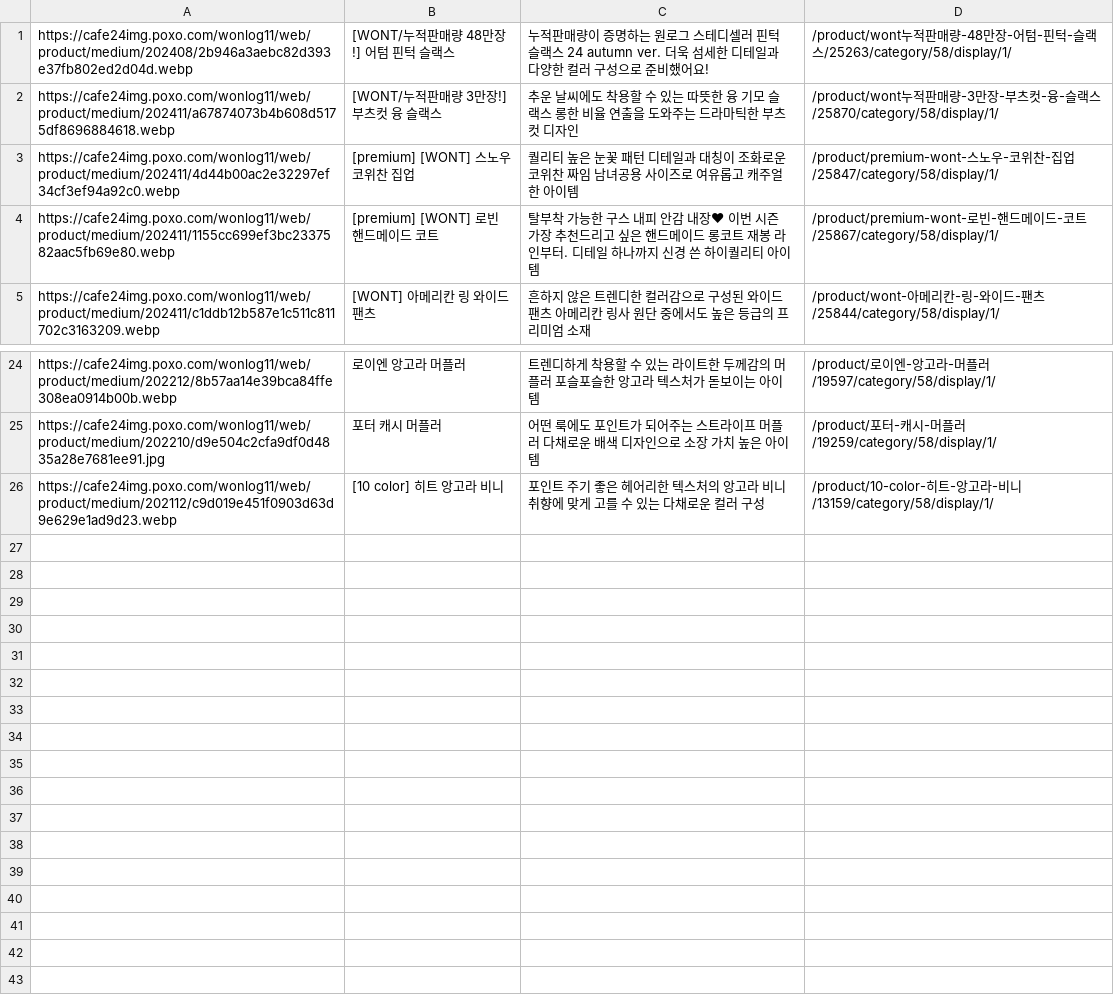
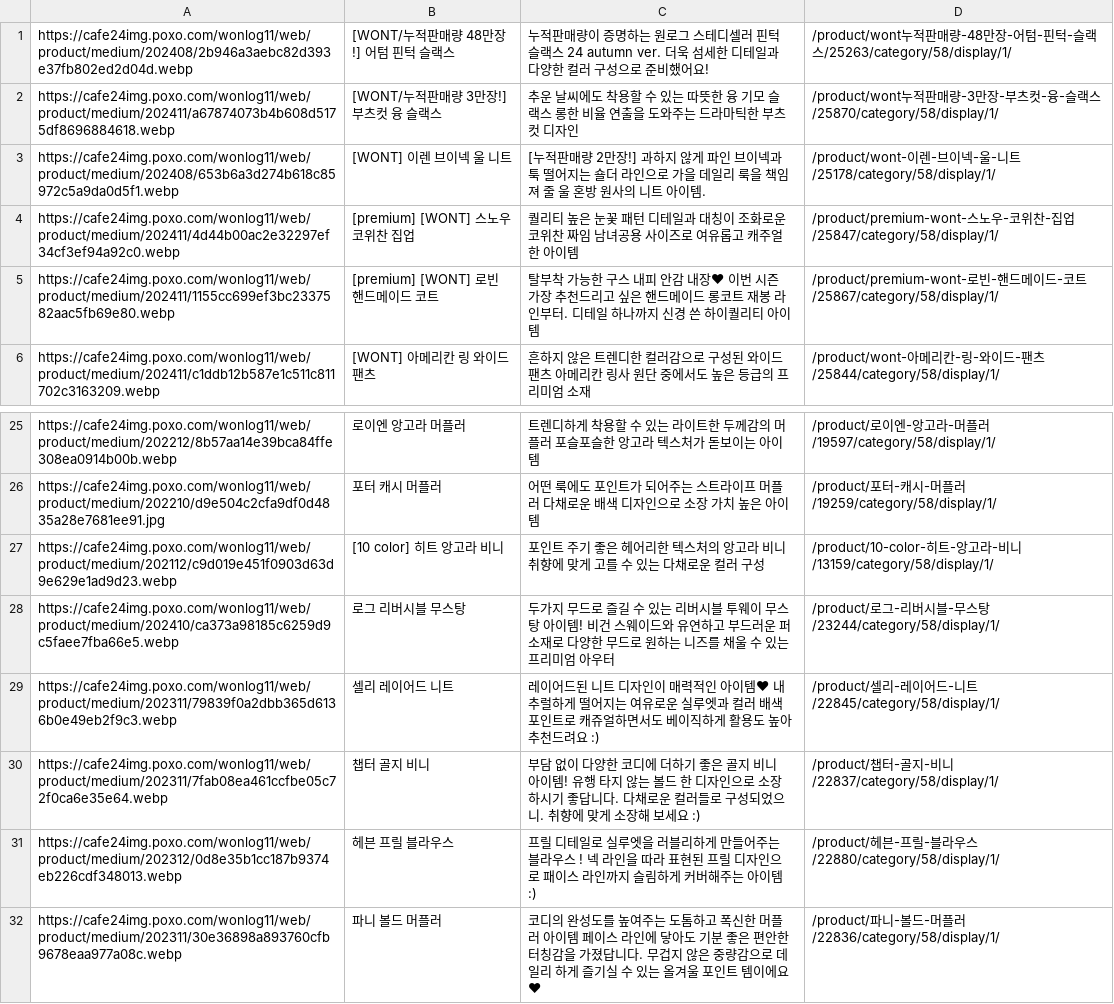
Before and after one commit to delitamakanda/scraper-kr-fashion-shops, a CSV file: core/output4.csv, drawn as a sheet; only a part is shown, gaps mark what is left out.

Commit message:
Latest data: Thu Nov  7 02:23:03 UTC 2024

```diff
--- a/core/output4.csv
+++ b/core/output4.csv
@@ -2,2 +2,3 @@ https://cafe24img.poxo.com/wonlog11/web/product/medium/202408/2b946a3aebc82d393e
 https://cafe24img.poxo.com/wonlog11/web/product/medium/202411/a67874073b4b608d5175df8696884618.webp,[WONT/누적판매량 3만장!] 부츠컷 융 슬랙스,추운 날씨에도 착용할 수 있는 따뜻한 융 기모 슬랙스  롱한 비율 연출을 도와주는 드라마틱한 부츠컷 디자인,/product/wont누적판매량-3만장-부츠컷-융-슬랙스/25870/category/58/display/1/
+https://cafe24img.poxo.com/wonlog11/web/product/medium/202408/653b6a3d274b618c85972c5a9da0d5f1.webp,[WONT] 이렌 브이넥 울 니트,[누적판매량 2만장!]  과하지 않게 파인 브이넥과 툭 떨어지는 숄더 라인으로  가을 데일리 룩을 책임져 줄 울 혼방 원사의 니트 아이템.,/product/wont-이렌-브이넥-울-니트/25178/category/58/display/1/
 https://cafe24img.poxo.com/wonlog11/web/product/medium/202411/4d44b00ac2e32297ef34cf3ef94a92c0.webp,[premium] [WONT] 스노우 코위찬 집업,퀄리티 높은 눈꽃 패턴 디테일과 대칭이 조화로운 코위찬 짜임  남녀공용 사이즈로 여유롭고 캐주얼한 아이템,/product/premium-wont-스노우-코위찬-집업/25847/category/58/display/1/
@@ -72 +73,6 @@ https://cafe24img.poxo.com/wonlog11/web/product/medium/202210/d9e504c2cfa9df0d48
 https://cafe24img.poxo.com/wonlog11/web/product/medium/202112/c9d019e451f0903d63d9e629e1ad9d23.webp,[10 color] 히트 앙고라 비니,포인트 주기 좋은 헤어리한 텍스처의 앙고라 비니 취향에 맞게 고를 수 있는 다채로운 컬러 구성,/product/10-color-히트-앙고라-비니/13159/category/58/display/1/
+https://cafe24img.poxo.com/wonlog11/web/product/medium/202410/ca373a98185c6259d9c5faee7fba66e5.webp,로그 리버시블 무스탕,두가지 무드로 즐길 수 있는 리버시블 투웨이 무스탕 아이템! 비건 스웨이드와 유연하고 부드러운 퍼 소재로 다양한 무드로 원하는 니즈를 채울 수 있는 프리미엄 아우터,/product/로그-리버시블-무스탕/23244/category/58/display/1/
+https://cafe24img.poxo.com/wonlog11/web/product/medium/202311/79839f0a2dbb365d6136b0e49eb2f9c3.webp,셀리 레이어드 니트,레이어드된 니트 디자인이 매력적인 아이템♥ 내추럴하게 떨어지는 여유로운 실루엣과 컬러 배색 포인트로 캐쥬얼하면서도 베이직하게 활용도 높아 추천드려요 :),/product/셀리-레이어드-니트/22845/category/58/display/1/
+https://cafe24img.poxo.com/wonlog11/web/product/medium/202311/7fab08ea461ccfbe05c72f0ca6e35e64.webp,챕터 골지 비니,부담 없이 다양한 코디에 더하기 좋은 골지 비니 아이템!  유행 타지 않는 볼드 한 디자인으로 소장하시기 좋답니다.  다채로운 컬러들로 구성되었으니. 취향에 맞게 소장해 보세요 :),/product/챕터-골지-비니/22837/category/58/display/1/
+https://cafe24img.poxo.com/wonlog11/web/product/medium/202312/0d8e35b1cc187b9374eb226cdf348013.webp,헤븐 프릴 블라우스,프릴 디테일로 실루엣을 러블리하게 만들어주는 블라우스 !   넥 라인을 따라 표현된 프릴 디자인으로   패이스 라인까지 슬림하게 커버해주는 아이템 :),/product/헤븐-프릴-블라우스/22880/category/58/display/1/
+https://cafe24img.poxo.com/wonlog11/web/product/medium/202311/30e36898a893760cfb9678eaa977a08c.webp,파니 볼드 머플러,코디의 완성도를 높여주는 도톰하고 폭신한 머플러 아이템  페이스 라인에 닿아도 기분 좋은 편안한 터칭감을 가졌답니다.  무겁지 않은 중량감으로 데일리 하게 즐기실 수 있는 올겨울 포인트 템이에요♥,/product/파니-볼드-머플러/22836/category/58/display/1/
```
